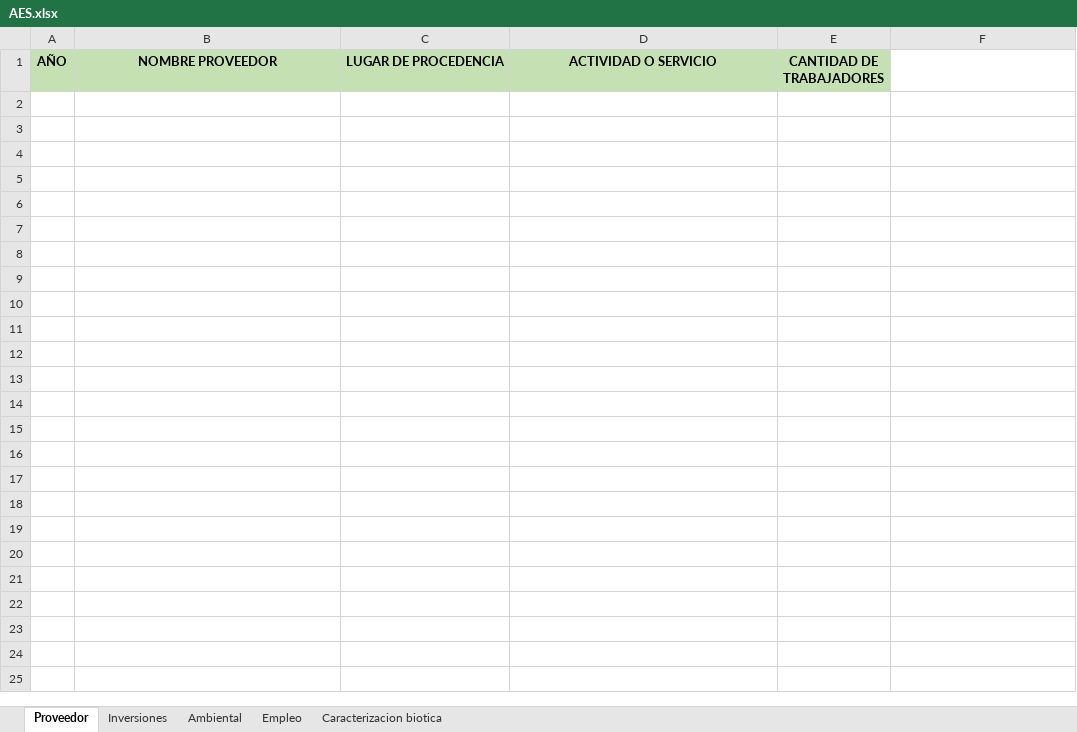
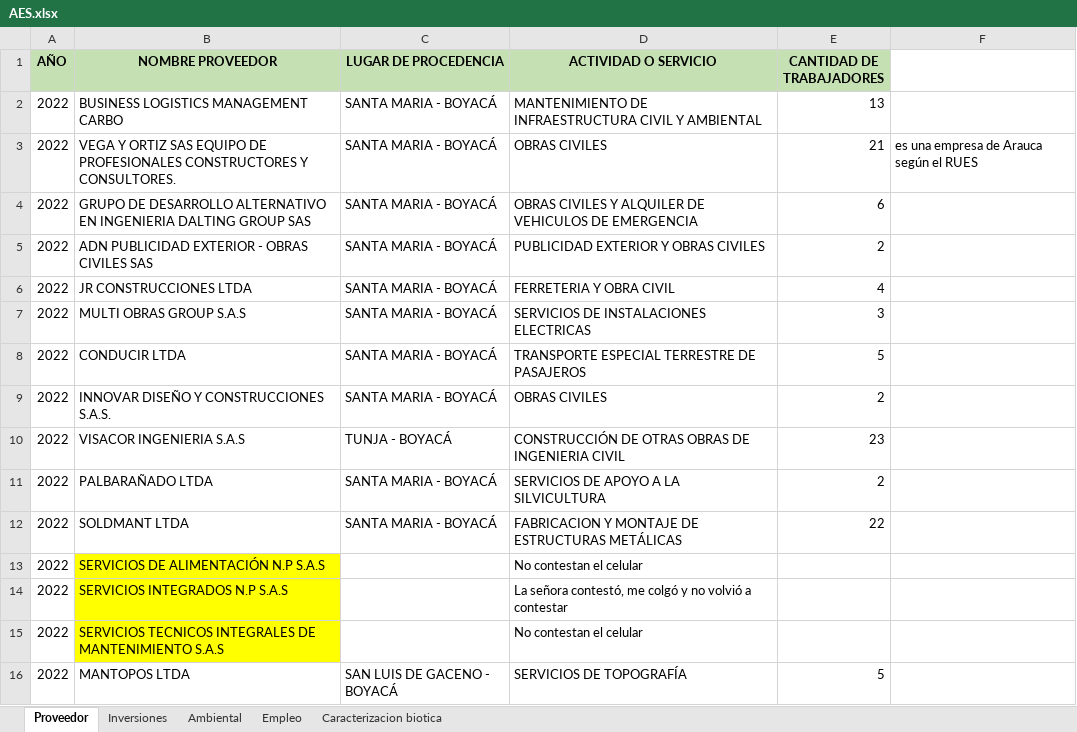
Before and after one commit to juadue/excel, an Excel workbook: PLANTILLAS APLICATIVO/AES.xlsx, sheet Proveedor, drawn as a sheet; values as stored, in another font and other column widths than the file's, no borders; the diff names each change by its address in the sheet, - before the commit and + after, or states it on an @@ line.

```diff
--- a/PLANTILLAS APLICATIVO/AES.xlsx (sheet Proveedor)
+++ b/PLANTILLAS APLICATIVO/AES.xlsx (sheet Proveedor)
+row 2: 2022 | BUSINESS LOGISTICS MANAGEMENT CARBO | SANTA MARIA - BOYACÁ | MANTENIMIENTO DE INFRAESTRUCTURA CIVIL Y AMBIENTAL | 13
+row 3: 2022 | VEGA Y ORTIZ SAS EQUIPO DE PROFESIONALES CONSTRUCTORES Y CONSULTORES. | SANTA MARIA - BOYACÁ | OBRAS CIVILES | 21 | es una empresa de Arauca según el RUES
+row 4: 2022 | GRUPO DE DESARROLLO ALTERNATIVO EN INGENIERIA DALTING GROUP SAS | SANTA MARIA - BOYACÁ | OBRAS CIVILES Y ALQUILER DE VEHICULOS DE EMERGENCIA | 6
+row 5: 2022 | ADN PUBLICIDAD EXTERIOR - OBRAS CIVILES SAS | SANTA MARIA - BOYACÁ | PUBLICIDAD EXTERIOR Y OBRAS CIVILES | 2
+row 6: 2022 | JR CONSTRUCCIONES LTDA | SANTA MARIA - BOYACÁ | FERRETERIA Y OBRA CIVIL | 4
+row 7: 2022 | MULTI OBRAS GROUP S.A.S | SANTA MARIA - BOYACÁ | SERVICIOS DE INSTALACIONES ELECTRICAS | 3
+row 8: 2022 | CONDUCIR LTDA | SANTA MARIA - BOYACÁ | TRANSPORTE ESPECIAL TERRESTRE DE PASAJEROS | 5
+row 9: 2022 | INNOVAR DISEÑO Y CONSTRUCCIONES S.A.S. | SANTA MARIA - BOYACÁ | OBRAS CIVILES | 2
+row 10: 2022 | VISACOR INGENIERIA S.A.S | TUNJA - BOYACÁ | CONSTRUCCIÓN DE OTRAS OBRAS DE INGENIERIA CIVIL | 23
+row 11: 2022 | PALBARAÑADO LTDA | SANTA MARIA - BOYACÁ | SERVICIOS DE APOYO A LA SILVICULTURA | 2
+row 12: 2022 | SOLDMANT LTDA | SANTA MARIA - BOYACÁ | FABRICACION Y MONTAJE DE ESTRUCTURAS METÁLICAS | 22
+row 13: 2022 | SERVICIOS DE ALIMENTACIÓN N.P S.A.S |  | No contestan el celular
+row 14: 2022 | SERVICIOS INTEGRADOS N.P S.A.S |  | La señora contestó, me colgó y no volvió a contestar
+row 15: 2022 | SERVICIOS TECNICOS INTEGRALES DE MANTENIMIENTO S.A.S |  | No contestan el celular
+row 16: 2022 | MANTOPOS LTDA | SAN LUIS DE GACENO - BOYACÁ | SERVICIOS DE TOPOGRAFÍA | 5
```
Also changed, not shown: PLANTILLAS APLICATIVO/EMPRESARIAL.xlsx, PLANTILLAS APLICATIVO/INDICADORES SALUD.xlsx, 10 other files.
